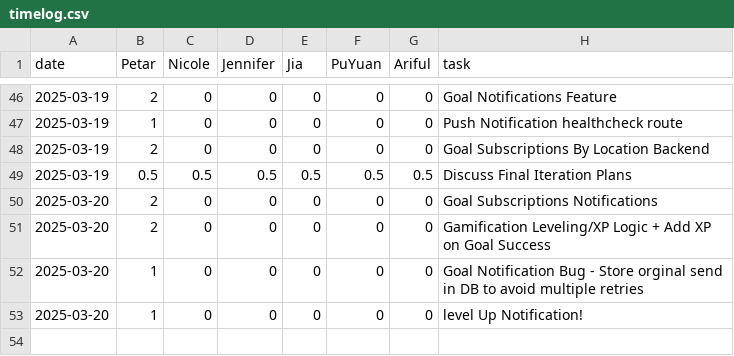
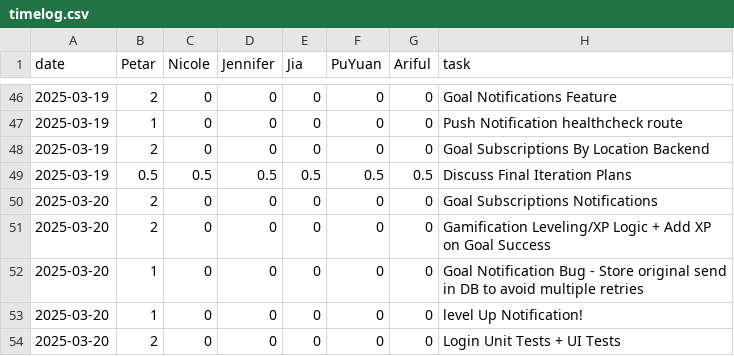
Before and after one commit to pvico12/expense-tracker, a CSV file: timelog.csv, drawn as a sheet; only a part is shown, gaps mark what is left out.

Commit message:
Login UI + Unit Tests

```diff
--- a/timelog.csv
+++ b/timelog.csv
@@ -51,3 +51,4 @@ date,Petar,Nicole,Jennifer,Jia,PuYuan,Ariful,task
 2025-03-20,2,0,0,0,0,0, Gamification Leveling/XP Logic + Add XP on Goal Success
-2025-03-20,1,0,0,0,0,0, Goal Notification Bug - Store orginal send in DB to avoid multiple retries
+2025-03-20,1,0,0,0,0,0, Goal Notification Bug - Store original send in DB to avoid multiple retries
 2025-03-20,1,0,0,0,0,0, level Up Notification!
+2025-03-20,2,0,0,0,0,0, Login Unit Tests + UI Tests
```
Also changed, not shown: 5 other files.
